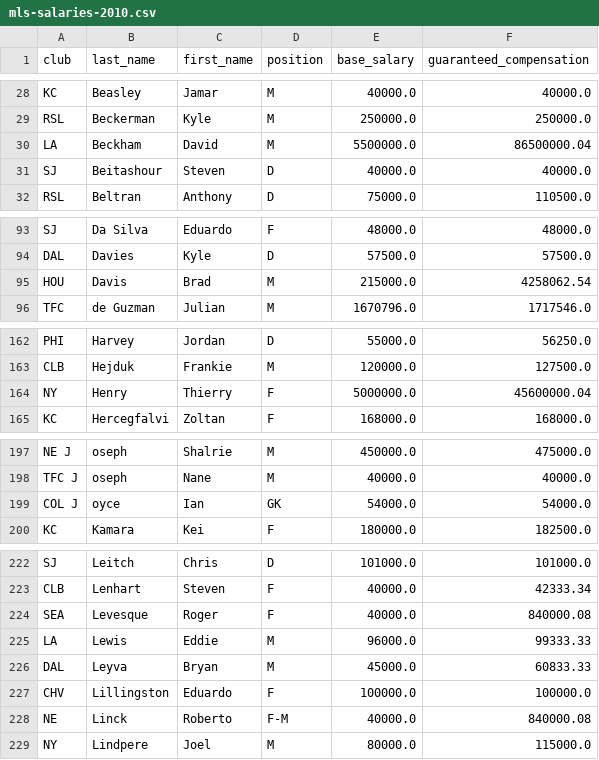
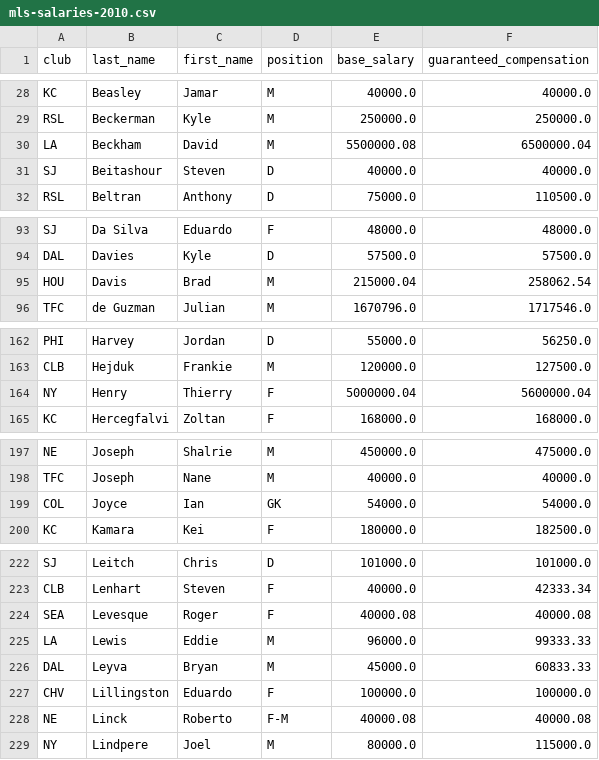
Before and after one commit to data-is-plural/mls-salaries, a CSV file: csvs/mls-salaries-2010.csv, drawn as a sheet; only a part is shown, gaps mark what is left out; the diff covers the shown part only; the diff names each change by its address in the sheet, - before the commit and + after, or states it on an @@ line.

```diff
--- a/csvs/mls-salaries-2010.csv
+++ b/csvs/mls-salaries-2010.csv
-E30 (base_salary): 5500000.0
+E30 (base_salary): 5500000.08
-F30 (guaranteed_compensation): 86500000.04
+F30 (guaranteed_compensation): 6500000.04
-E95 (base_salary): 215000.0
+E95 (base_salary): 215000.04
-F95 (guaranteed_compensation): 4258062.54
+F95 (guaranteed_compensation): 258062.54
-E164 (base_salary): 5000000.0
+E164 (base_salary): 5000000.04
-F164 (guaranteed_compensation): 45600000.04
+F164 (guaranteed_compensation): 5600000.04
-A197 (club): NE J
+A197 (club): NE
-B197:B198 (last_name): oseph
+B197:B198 (last_name): Joseph
-A198 (club): TFC J
+A198 (club): TFC
-A199 (club): COL J
+A199 (club): COL
-B199 (last_name): oyce
+B199 (last_name): Joyce
-E224 (base_salary): 40000.0
+E224 (base_salary): 40000.08
-F224 (guaranteed_compensation): 840000.08
+F224 (guaranteed_compensation): 40000.08
-E228 (base_salary): 40000.0
+E228 (base_salary): 40000.08
-F228 (guaranteed_compensation): 840000.08
+F228 (guaranteed_compensation): 40000.08
```
Also changed, not shown: 42 edited cells elsewhere in this file, 2 other files.
